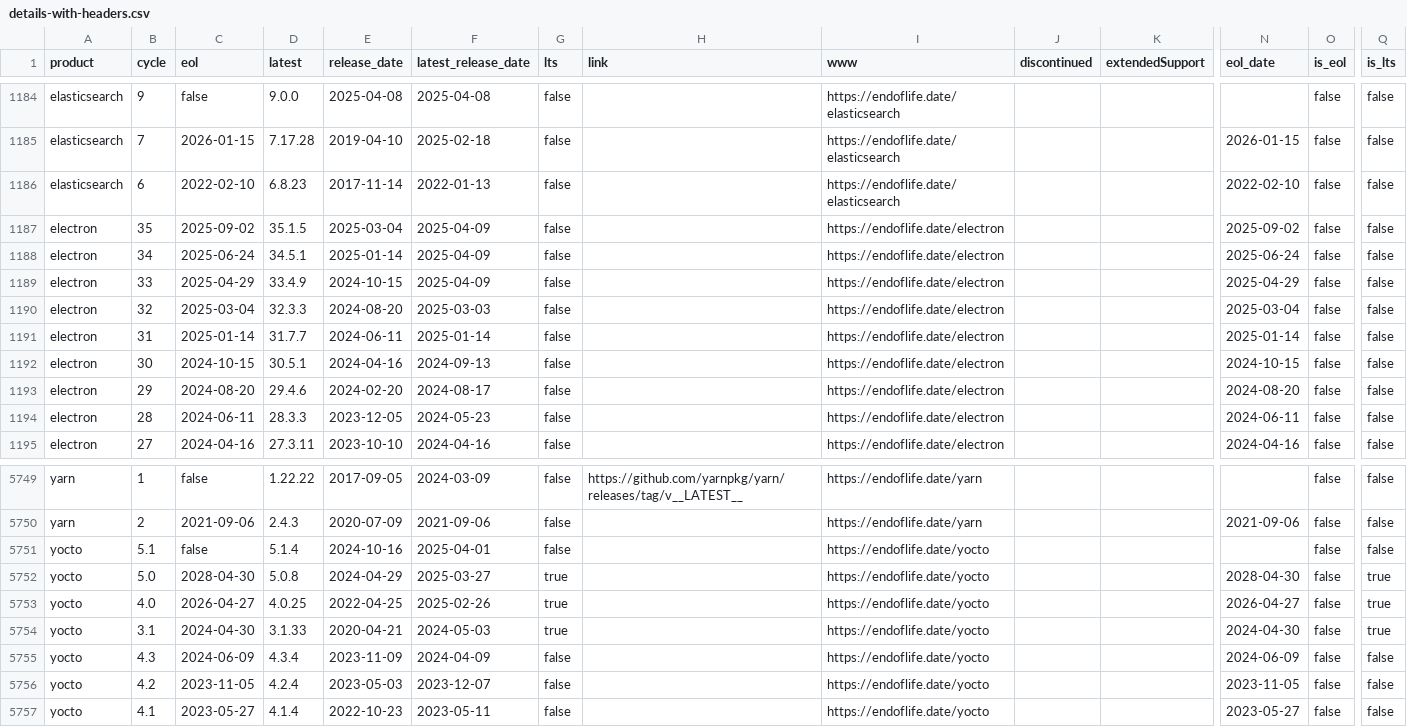
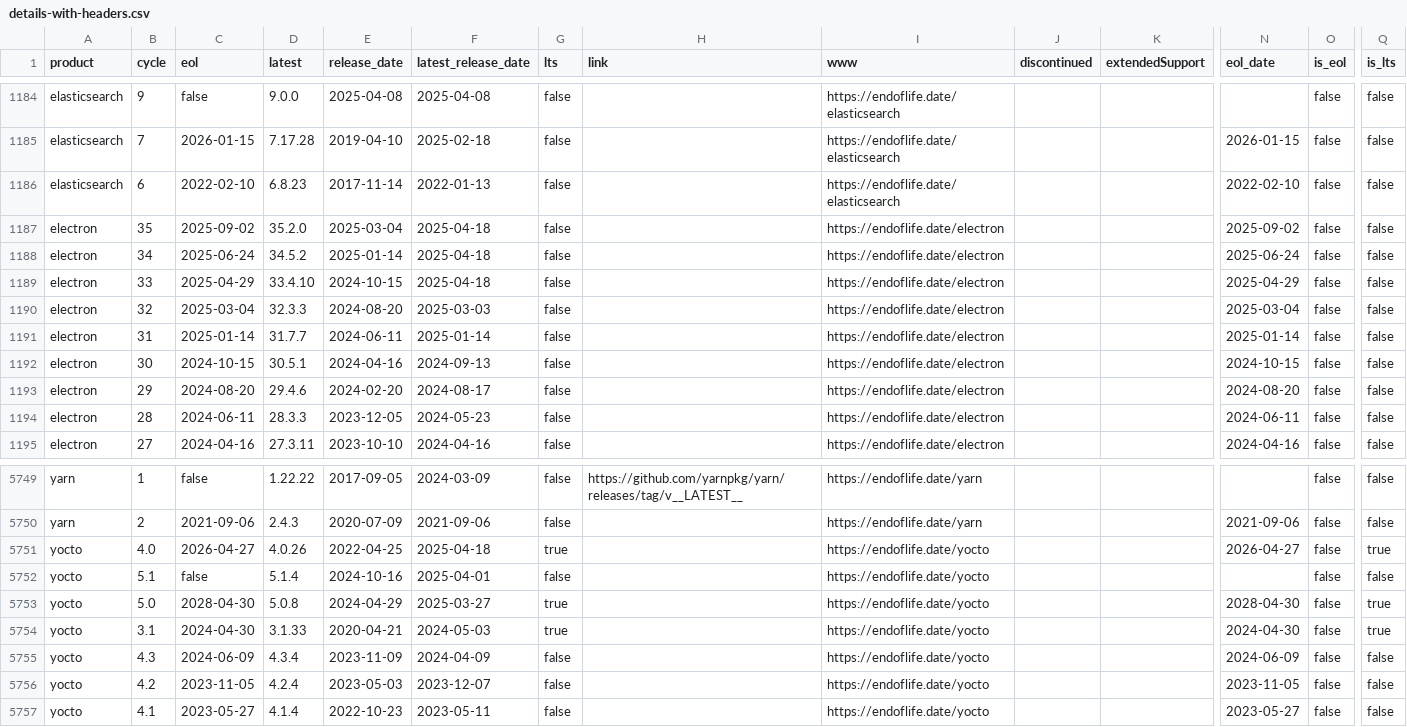
Before and after one commit to adriens/endoflife-date-snapshots, a CSV file: data/details-with-headers.csv, drawn as a sheet; only a part is shown, gaps mark what is left out; removed rows and columns are numbered as before the commit, all else as after; rows hold the shown columns only; the diff names each change by its address in the sheet, - before the commit and + after, or states it on an @@ line.

Commit message:
💾 Daily kaggle update, cf #6

```diff
--- a/data/details-with-headers.csv
+++ b/data/details-with-headers.csv
-D1187 (latest): 35.1.5
+D1187 (latest): 35.2.0
-F1187:F1189 (latest_release_date): 2025-04-09
+F1187:F1189 (latest_release_date): 2025-04-18
-D1188 (latest): 34.5.1
+D1188 (latest): 34.5.2
-D1189 (latest): 33.4.9
+D1189 (latest): 33.4.10
+row 5751: yocto | 4.0 | 2026-04-27 | 4.0.26 | 2022-04-25 | 2025-04-18 | true |  | https://endoflife.date/yocto |  |  | 2026-04-27 | false | true
-row 5753: yocto | 4.0 | 2026-04-27 | 4.0.25 | 2022-04-25 | 2025-02-26 | true |  | https://endoflife.date/yocto |  |  | 2026-04-27 | false | true
```
